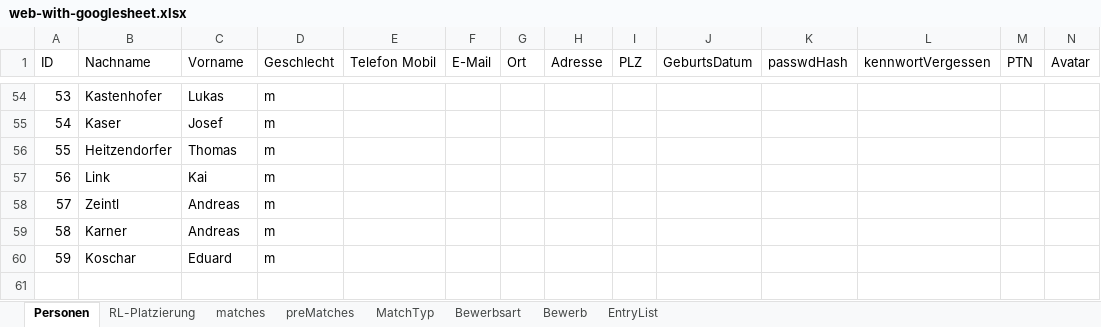
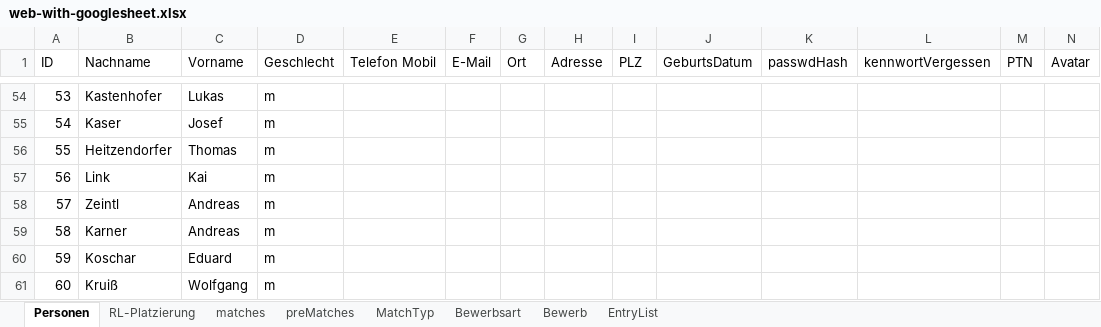
Before and after one commit to AnyAnonym/ePiber, an Excel workbook: additional Files/web-with-googlesheet.xlsx, sheet Personen, drawn as a sheet; only a part is shown, gaps mark what is left out; values as stored, in another font and other column widths than the file's, no borders; rows hold the shown columns only; the diff names each change by its address in the sheet, - before the commit and + after, or states it on an @@ line.

```diff
--- a/additional Files/web-with-googlesheet.xlsx (sheet Personen)
+++ b/additional Files/web-with-googlesheet.xlsx (sheet Personen)
+row 61: 60 | Kruiß | Wolfgang | m
```
Also changed, not shown: sheet preMatches, sheet matches, sheet RL-Platzierung, 4 other files.
